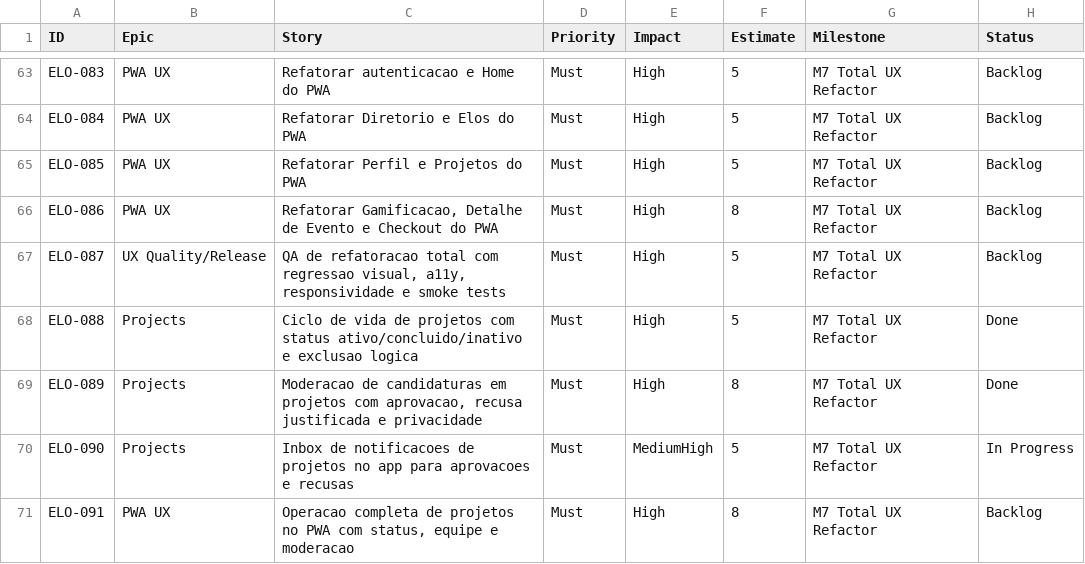
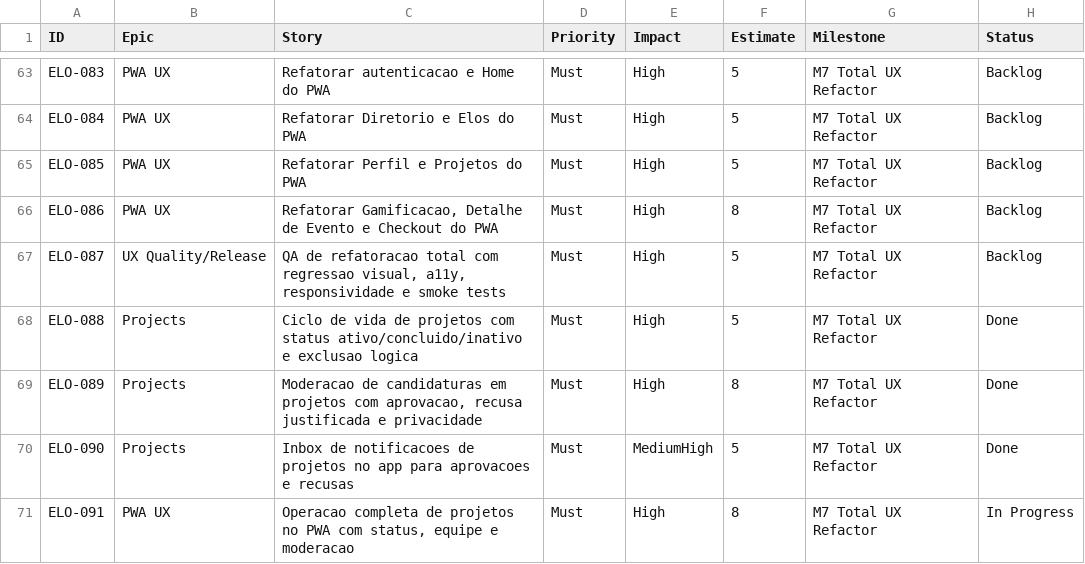
Before and after one commit to rodrigobmouzinho/elo, a CSV file: docs/backlog/backlog.csv, drawn as a sheet; only a part is shown, gaps mark what is left out.

```diff
--- a/docs/backlog/backlog.csv
+++ b/docs/backlog/backlog.csv
@@ -69,3 +69,3 @@ ELO-088,Projects,"Ciclo de vida de projetos com status ativo/concluido/inativo e
 ELO-089,Projects,"Moderacao de candidaturas em projetos com aprovacao, recusa justificada e privacidade",Must,High,8,M7 Total UX Refactor,Done
-ELO-090,Projects,"Inbox de notificacoes de projetos no app para aprovacoes e recusas",Must,MediumHigh,5,M7 Total UX Refactor,In Progress
-ELO-091,PWA UX,"Operacao completa de projetos no PWA com status, equipe e moderacao",Must,High,8,M7 Total UX Refactor,Backlog
+ELO-090,Projects,"Inbox de notificacoes de projetos no app para aprovacoes e recusas",Must,MediumHigh,5,M7 Total UX Refactor,Done
+ELO-091,PWA UX,"Operacao completa de projetos no PWA com status, equipe e moderacao",Must,High,8,M7 Total UX Refactor,In Progress
```
Also changed, not shown: 9 other files.
